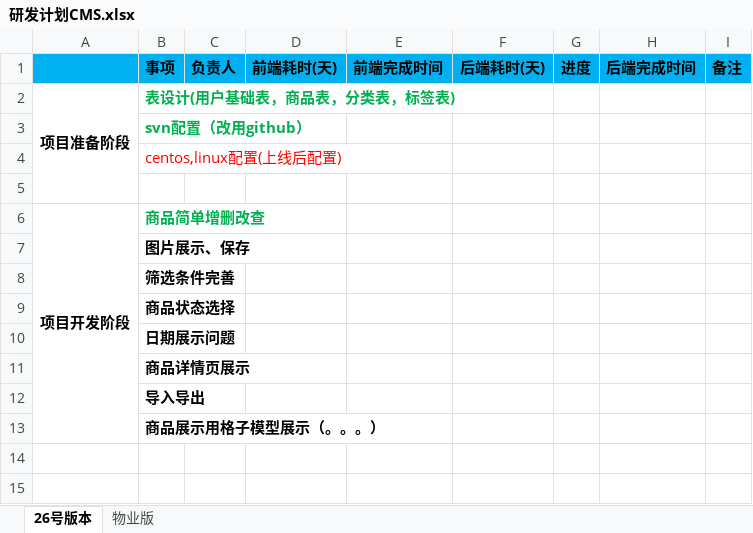
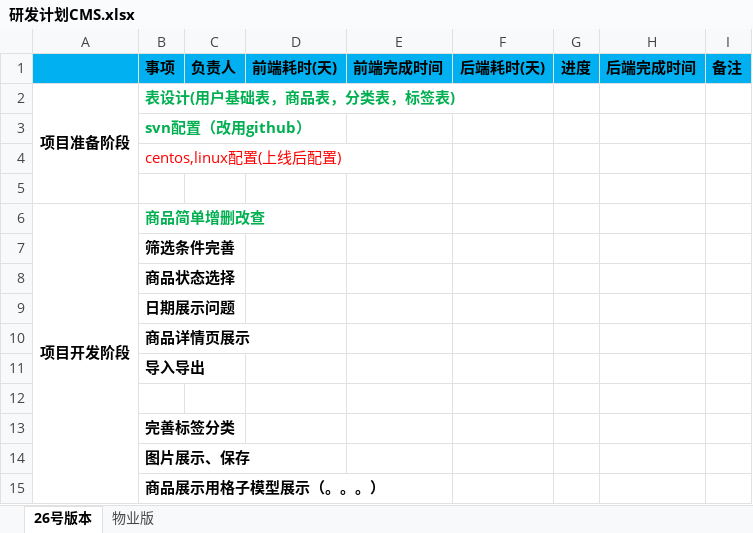
Before and after one commit to HJDarkersLong/AmazonHtml, an Excel workbook: 研发计划CMS.xlsx, sheet 26号版本, drawn as a sheet; values as stored, in another font and other column widths than the file's, no borders; the diff names each change by its address in the sheet, - before the commit and + after, or states it on an @@ line.

Commit message:
研发计划

```diff
--- a/研发计划CMS.xlsx (sheet 26号版本)
+++ b/研发计划CMS.xlsx (sheet 26号版本)
+row 12: (empty)
+row 13:  | 完善标签分类
@@ row 7 moved to row 14: 图片展示、保存 @@
```
